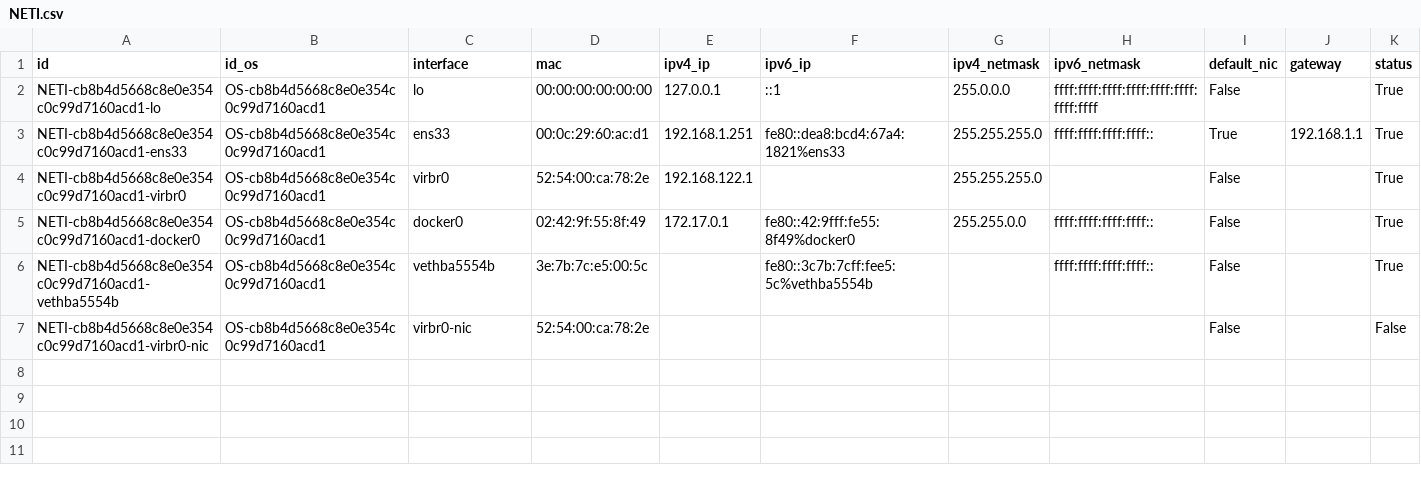
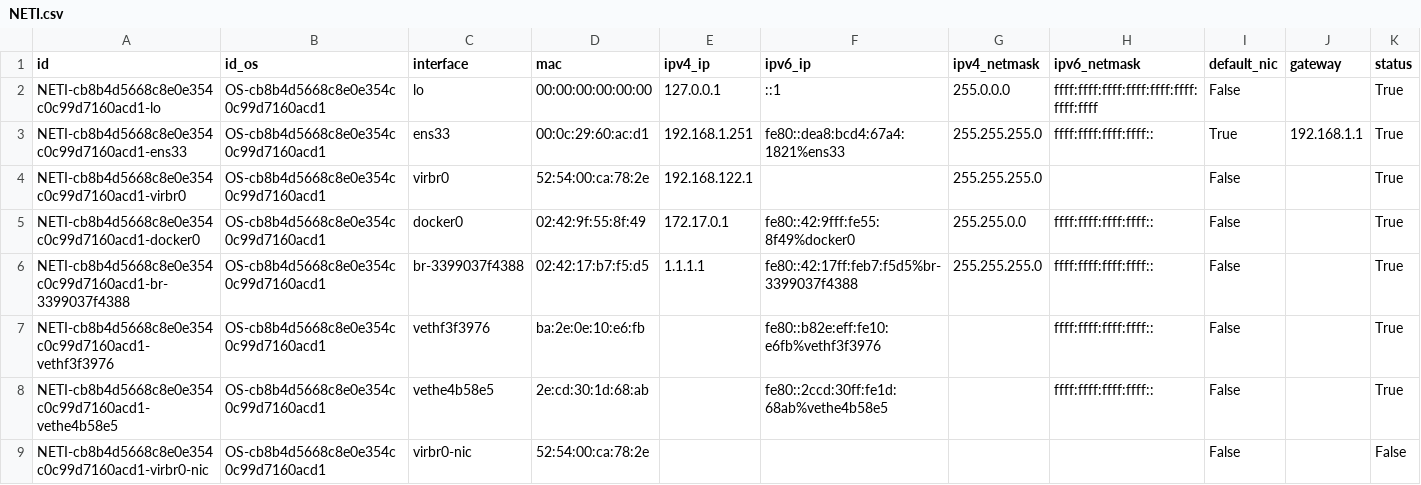
Before and after one commit to kylechenoO/AIOPS_PLATFORM, a CSV file: CMDB/asset/csv/NETI.csv, drawn as a sheet.

```diff
--- a/CMDB/asset/csv/NETI.csv
+++ b/CMDB/asset/csv/NETI.csv
@@ -5,3 +5,5 @@ NETI-cb8b4d5668c8e0e354c0c99d7160acd1-virbr0|OS-cb8b4d5668c8e0e354c0c99d7160acd1
 NETI-cb8b4d5668c8e0e354c0c99d7160acd1-docker0|OS-cb8b4d5668c8e0e354c0c99d7160acd1|docker0|02:42:9f:55:8f:49|172.17.0.1|fe80::42:9fff:fe55:8f49%docker0|255.255.0.0|ffff:ffff:ffff:ffff::|False||True
-NETI-cb8b4d5668c8e0e354c0c99d7160acd1-vethba5554b|OS-cb8b4d5668c8e0e354c0c99d7160acd1|vethba5554b|3e:7b:7c:e5:00:5c||fe80::3c7b:7cff:fee5:5c%vethba5554b||ffff:ffff:ffff:ffff::|False||True
+NETI-cb8b4d5668c8e0e354c0c99d7160acd1-br-3399037f4388|OS-cb8b4d5668c8e0e354c0c99d7160acd1|br-3399037f4388|02:42:17:b7:f5:d5|1.1.1.1|fe80::42:17ff:feb7:f5d5%br-3399037f4388|255.255.255.0|ffff:ffff:ffff:ffff::|False||True
+NETI-cb8b4d5668c8e0e354c0c99d7160acd1-vethf3f3976|OS-cb8b4d5668c8e0e354c0c99d7160acd1|vethf3f3976|ba:2e:0e:10:e6:fb||fe80::b82e:eff:fe10:e6fb%vethf3f3976||ffff:ffff:ffff:ffff::|False||True
+NETI-cb8b4d5668c8e0e354c0c99d7160acd1-vethe4b58e5|OS-cb8b4d5668c8e0e354c0c99d7160acd1|vethe4b58e5|2e:cd:30:1d:68:ab||fe80::2ccd:30ff:fe1d:68ab%vethe4b58e5||ffff:ffff:ffff:ffff::|False||True
 NETI-cb8b4d5668c8e0e354c0c99d7160acd1-virbr0-nic|OS-cb8b4d5668c8e0e354c0c99d7160acd1|virbr0-nic|52:54:00:ca:78:2e|||||False||False
```
Also changed, not shown: CMDB/asset/csv/OS.csv, CMDB/asset/csv/PORT.csv, 8 other files.
